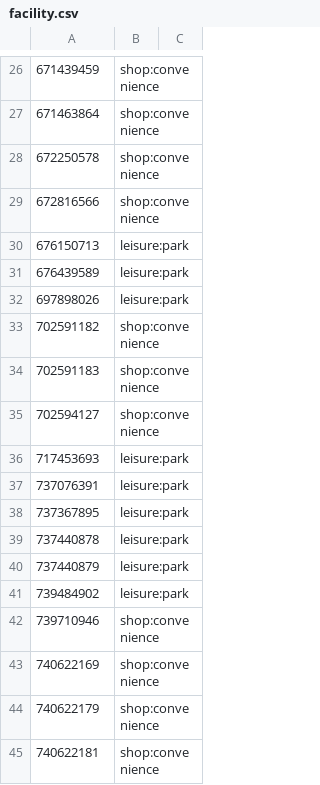
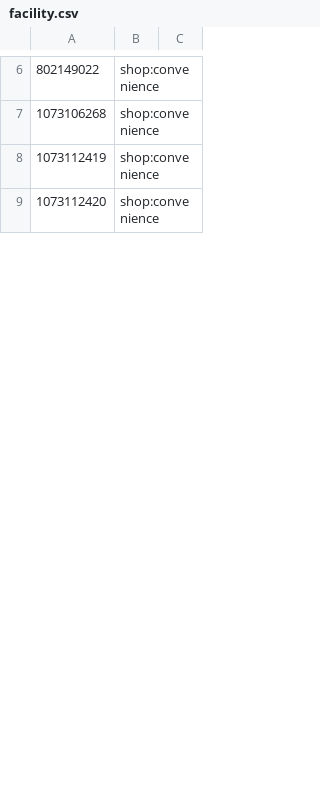
Before and after one commit to una1veritas/geoinfo, a CSV file: openstreetmap/facility.csv, drawn as a sheet; only a part is shown, gaps mark what is left out; the diff covers the shown part only.

```diff
--- a/openstreetmap/facility.csv
+++ b/openstreetmap/facility.csv
@@ -26,20 +6,4 @@
-671439459,shop:convenience,
-671463864,shop:convenience,
-672250578,shop:convenience,
-672816566,shop:convenience,
-676150713,leisure:park,
-676439589,leisure:park,
-697898026,leisure:park,
-702591182,shop:convenience,
-702591183,shop:convenience,
-702594127,shop:convenience,
-717453693,leisure:park,
-737076391,leisure:park,
-737367895,leisure:park,
-737440878,leisure:park,
-737440879,leisure:park,
-739484902,leisure:park,
-739710946,shop:convenience,
-740622169,shop:convenience,
-740622179,shop:convenience,
-740622181,shop:convenience,
+802149022,shop:convenience,
+1073106268,shop:convenience,
+1073112419,shop:convenience,
+1073112420,shop:convenience,
```
Also changed, not shown: 4 added rows, 50 removed rows and 9 edited cells elsewhere in this file, 4 other files.
